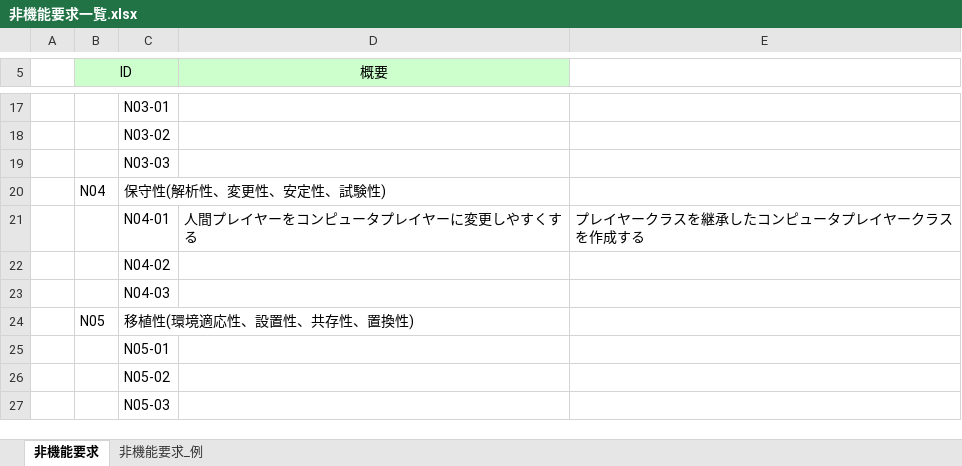
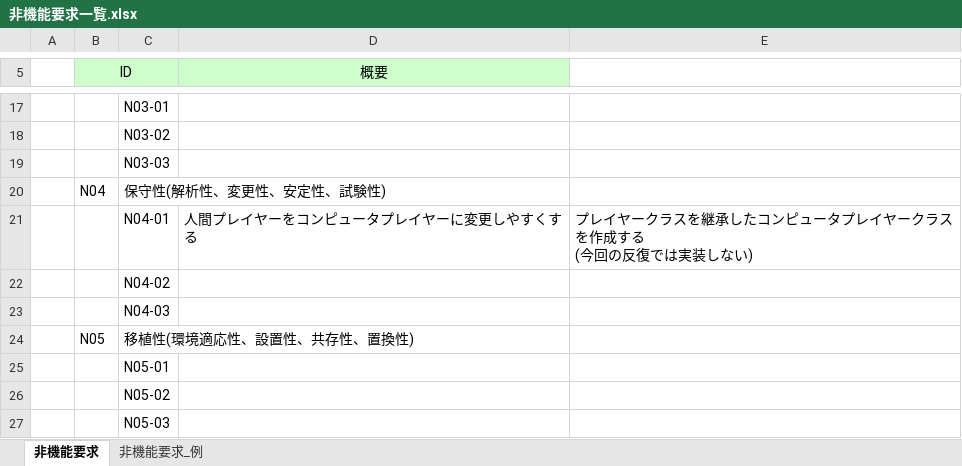
Before and after one commit to koki12378/-09_-, an Excel workbook: 03_構造化設計/非機能要求一覧.xlsx, sheet 非機能要求, drawn as a sheet; only a part is shown, gaps mark what is left out; values as stored, in another font and other column widths than the file's, no borders; ↵ is a line break in a cell; the diff names each change by its address in the sheet, - before the commit and + after, or states it on an @@ line.

```diff
--- a/03_構造化設計/非機能要求一覧.xlsx (sheet 非機能要求)
+++ b/03_構造化設計/非機能要求一覧.xlsx (sheet 非機能要求)
-E21: プレイヤークラスを継承したコンピュータプレイヤークラスを作成する
+E21: プレイヤークラスを継承したコンピュータプレイヤークラスを作成する ↵ (今回の反復では実装しない)
```
Also changed, not shown: 03_構造化設計/テスト仕様書(統合テスト).xlsx.
